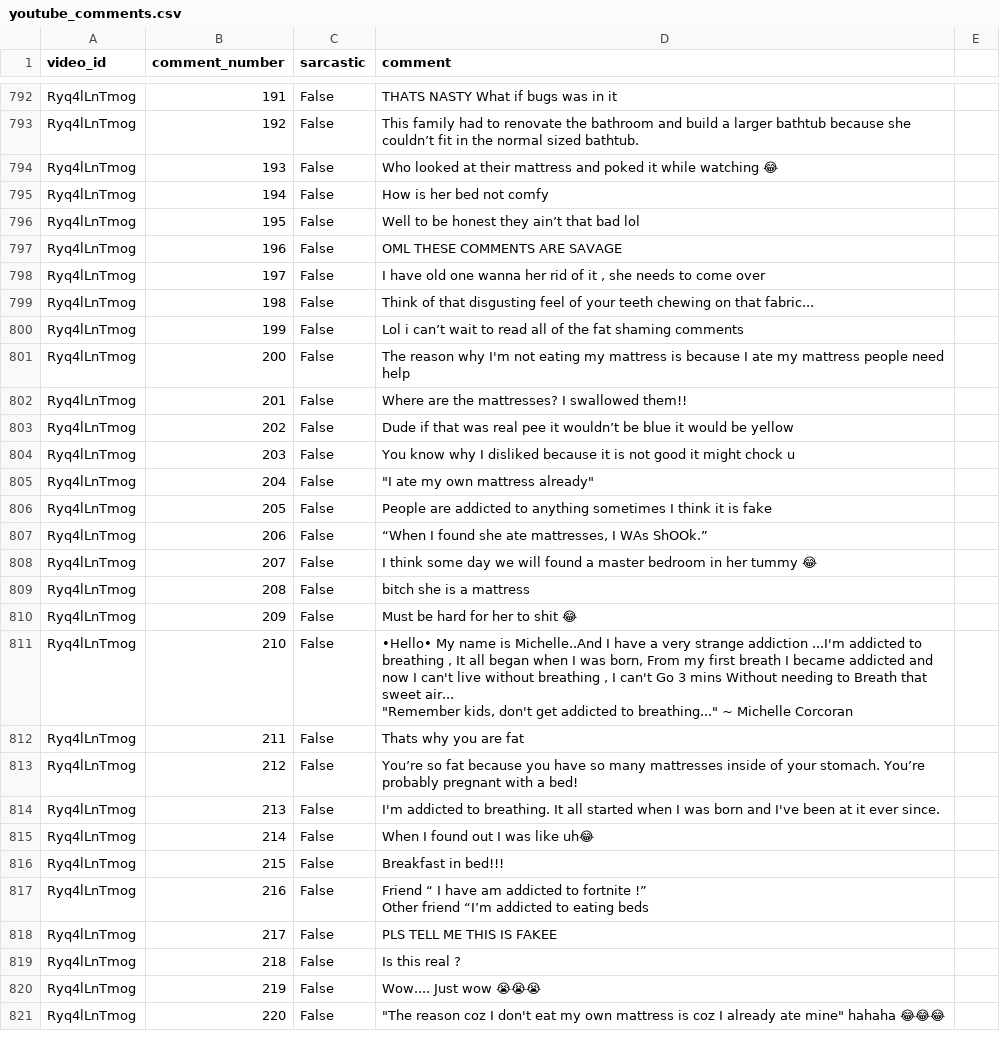
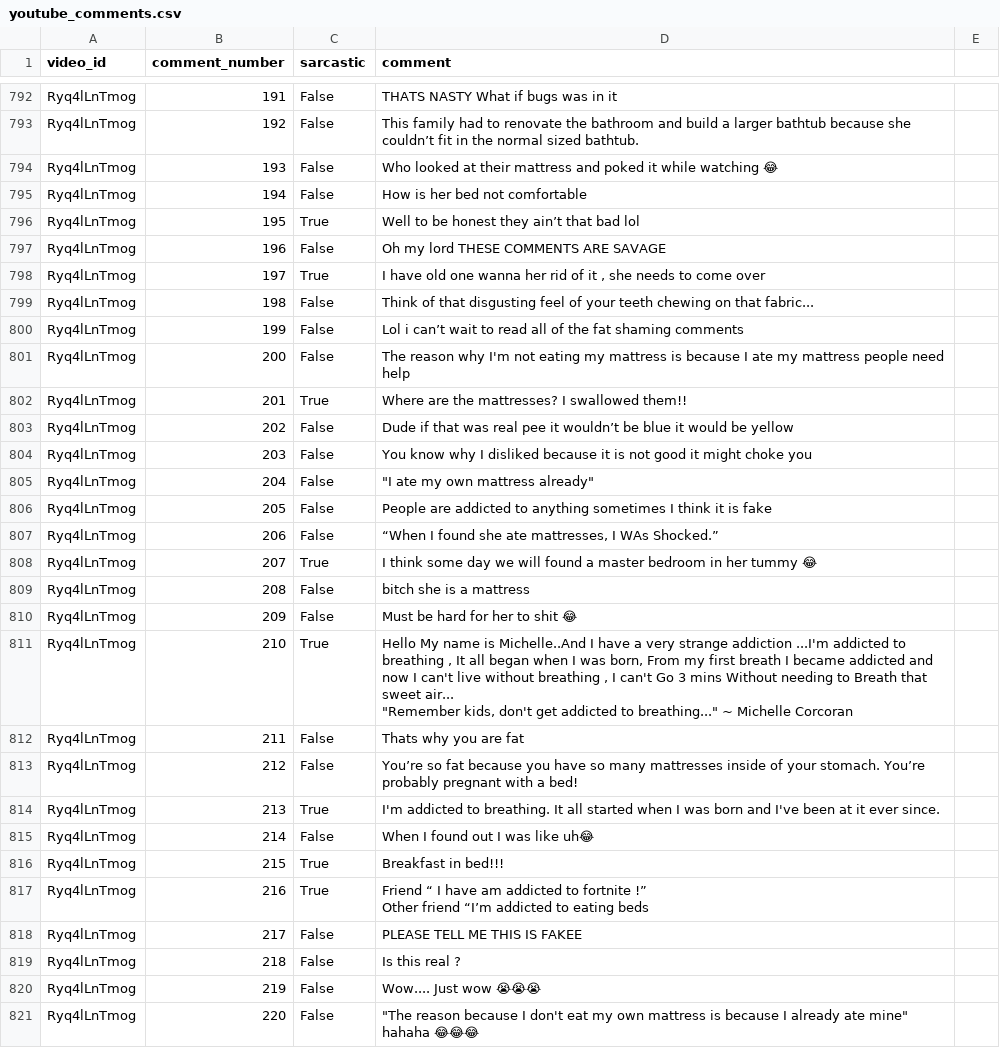
Before and after one commit to TomU05/TM_Project, a CSV file: youtube_comments.csv, drawn as a sheet; only a part is shown, gaps mark what is left out; the diff covers the shown part only.

Commit message:
Update youtube_comments.csv

```diff
--- a/youtube_comments.csv
+++ b/youtube_comments.csv
@@ -974,6 +974,6 @@ Ryq4lLnTmog,192,False,This family had to renovate the bathroom and build a large
 Ryq4lLnTmog,193,False,Who looked at their mattress and poked it while watching 😂
-Ryq4lLnTmog,194,False,How is her bed not comfy
-Ryq4lLnTmog,195,False,Well to be honest they ain’t that bad lol
-Ryq4lLnTmog,196,False,OML THESE COMMENTS ARE SAVAGE
-Ryq4lLnTmog,197,False,"I have old one wanna her rid of it , she needs to come over"
+Ryq4lLnTmog,194,False,How is her bed not comfortable
+Ryq4lLnTmog,195,True,Well to be honest they ain’t that bad lol
+Ryq4lLnTmog,196,False,Oh my lord THESE COMMENTS ARE SAVAGE
+Ryq4lLnTmog,197,True,"I have old one wanna her rid of it , she needs to come over"
 Ryq4lLnTmog,198,False,Think of that disgusting feel of your teeth chewing on that fabric...
@@ -981,23 +981,23 @@ Ryq4lLnTmog,199,False,Lol i can’t wait to read all of the fat shaming comments
 Ryq4lLnTmog,200,False,The reason why I'm not eating my mattress is because I ate my mattress people need help
-Ryq4lLnTmog,201,False,Where are the mattresses? I swallowed them!!
+Ryq4lLnTmog,201,True,Where are the mattresses? I swallowed them!!
 Ryq4lLnTmog,202,False,Dude if that was real pee it wouldn’t be blue it would be yellow
-Ryq4lLnTmog,203,False,You know why I disliked because it is not good it might chock u
+Ryq4lLnTmog,203,False,You know why I disliked because it is not good it might choke you
 Ryq4lLnTmog,204,False,"""I ate my own mattress already"""
 Ryq4lLnTmog,205,False,People are addicted to anything sometimes I think it is fake
-Ryq4lLnTmog,206,False,"“When I found she ate mattresses, I WAs ShOOk.”"
-Ryq4lLnTmog,207,False,I think some day we will found a master bedroom in her tummy 😂
+Ryq4lLnTmog,206,False,"“When I found she ate mattresses, I WAs Shocked.”"
+Ryq4lLnTmog,207,True,I think some day we will found a master bedroom in her tummy 😂
 Ryq4lLnTmog,208,False,bitch she is a mattress
 Ryq4lLnTmog,209,False,Must be hard for her to shit 😂
-Ryq4lLnTmog,210,False,"•Hello• My name is Michelle..And I have a very strange addiction ...I'm addicted to breathing , It all began when I was born, From my first breath I became addicted and now I can't live without breathing , I can't Go 3 mins Without needing to Breath that sweet air...
-""Remember kids, don't get addicted to breathing..."" ~ Michelle Corcoran"
+Ryq4lLnTmog,210,True,"Hello My name is Michelle..And I have a very strange addiction ...I'm addicted to breathing , It all began when I was born, From my first breath I became addicted and now I can't live without breathing , I can't Go 3 mins Without needing to Breath that sweet air...
+""Remember kids, don't get addicted to breathing..."" ~ Michelle Corcoran"
 Ryq4lLnTmog,211,False,Thats why you are fat
 Ryq4lLnTmog,212,False,You’re so fat because you have so many mattresses inside of your stomach. You’re probably pregnant with a bed!
-Ryq4lLnTmog,213,False,I'm addicted to breathing. It all started when I was born and I've been at it ever since.
+Ryq4lLnTmog,213,True,I'm addicted to breathing. It all started when I was born and I've been at it ever since.
 Ryq4lLnTmog,214,False,When I found out I was like uh😂
-Ryq4lLnTmog,215,False,Breakfast in bed!!!
-Ryq4lLnTmog,216,False,"Friend “ I have am addicted to fortnite !”
-Other friend “I’m addicted to eating beds"
-Ryq4lLnTmog,217,False,PLS TELL ME THIS IS FAKEE
+Ryq4lLnTmog,215,True,Breakfast in bed!!!
+Ryq4lLnTmog,216,True,"Friend “ I have am addicted to fortnite !”
+Other friend “I’m addicted to eating beds"
+Ryq4lLnTmog,217,False,PLEASE TELL ME THIS IS FAKEE
 Ryq4lLnTmog,218,False,Is this real ?
 Ryq4lLnTmog,219,False,Wow.... Just wow 😭😭😭
-Ryq4lLnTmog,220,False,"""The reason coz I don't eat my own mattress is coz I already ate mine"" hahaha 😂😂😂"
+Ryq4lLnTmog,220,False,"""The reason because I don't eat my own mattress is because I already ate mine"" hahaha 😂😂😂"
```
Also changed, not shown: 109 edited cells elsewhere in this file.
